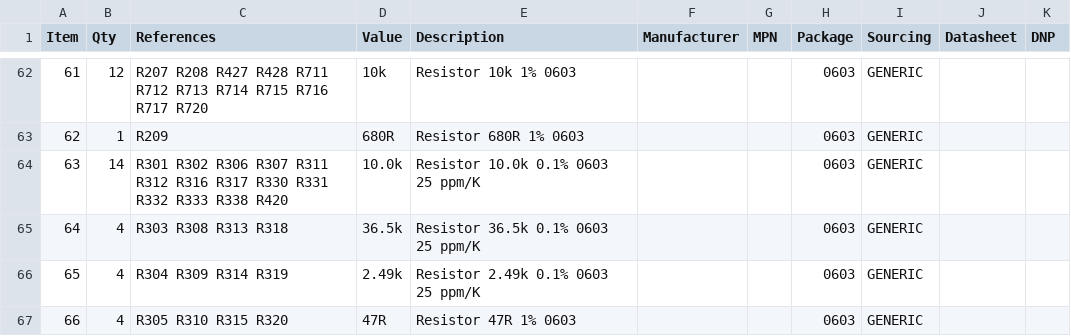
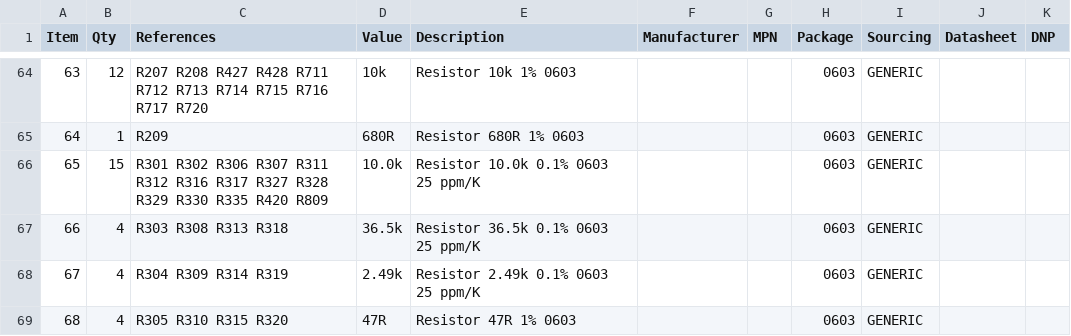
Before and after one commit to vectivolt/PCM, a CSV file: bom/PCS-CTL-3W_BOM.csv, drawn as a sheet; only a part is shown, gaps mark what is left out; addresses are those after the commit; the diff covers the shown part only; the diff names each change by its address in the sheet, - before the commit and + after, or states it on an @@ line.

```diff
--- a/bom/PCS-CTL-3W_BOM.csv
+++ b/bom/PCS-CTL-3W_BOM.csv
@@ column A (Item) renumbered from row 18 down @@
-B66 (Qty): 14
+B66 (Qty): 15
-C66 (References): …R316 R317 R330 R331 R332 R333 R338 R420
+C66 (References): …R316 R317 R327 R328 R329 R330 R335 R420 R809
```
Also changed, not shown: 5 added rows and 9 edited cells elsewhere in this file, bom/PCS-CTL_BOM.csv, bom/PCS-P125_costed_BOM.csv, 34 other files.
